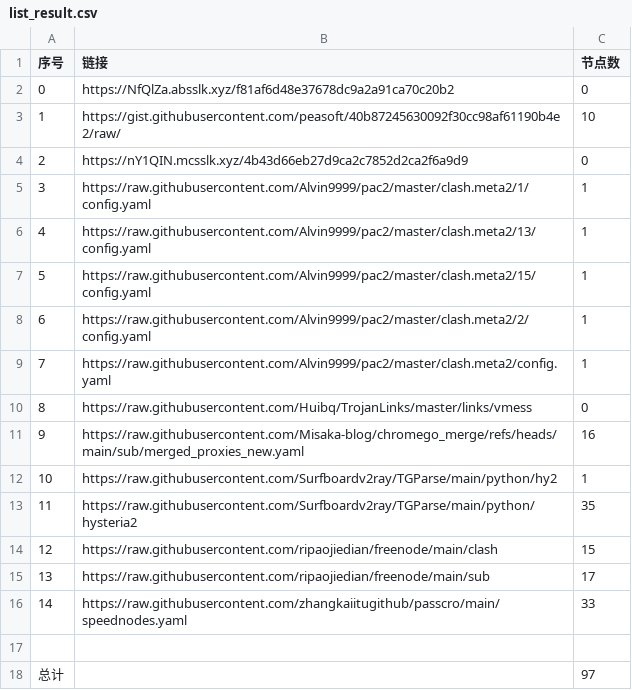
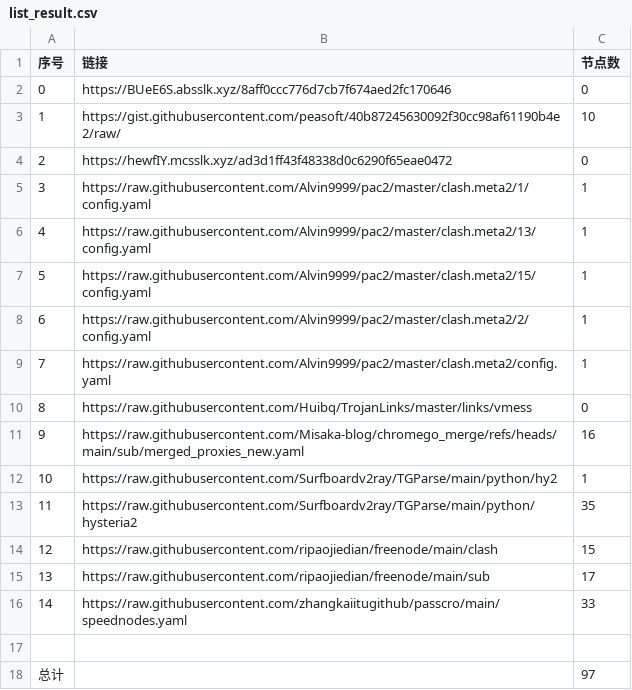
Before and after one commit to bobvane/AutoNode, a CSV file: list_result.csv, drawn as a sheet.

```diff
--- a/list_result.csv
+++ b/list_result.csv
@@ -1,5 +1,5 @@
 序号,链接,节点数
-0,https://NfQlZa.absslk.xyz/f81af6d48e37678dc9a2a91ca70c20b2,0
+0,https://BUeE6S.absslk.xyz/8aff0ccc776d7cb7f674aed2fc170646,0
 1,https://gist.githubusercontent.com/peasoft/40b87245630092f30cc98af61190b4e2/raw/,10
-2,https://nY1QIN.mcsslk.xyz/4b43d66eb27d9ca2c7852d2ca2f6a9d9,0
+2,https://hewfIY.mcsslk.xyz/ad3d1ff43f48338d0c6290f65eae0472,0
 3,https://raw.githubusercontent.com/Alvin9999/pac2/master/clash.meta2/1/config.yaml,1
```
Also changed, not shown: 3 other files.
